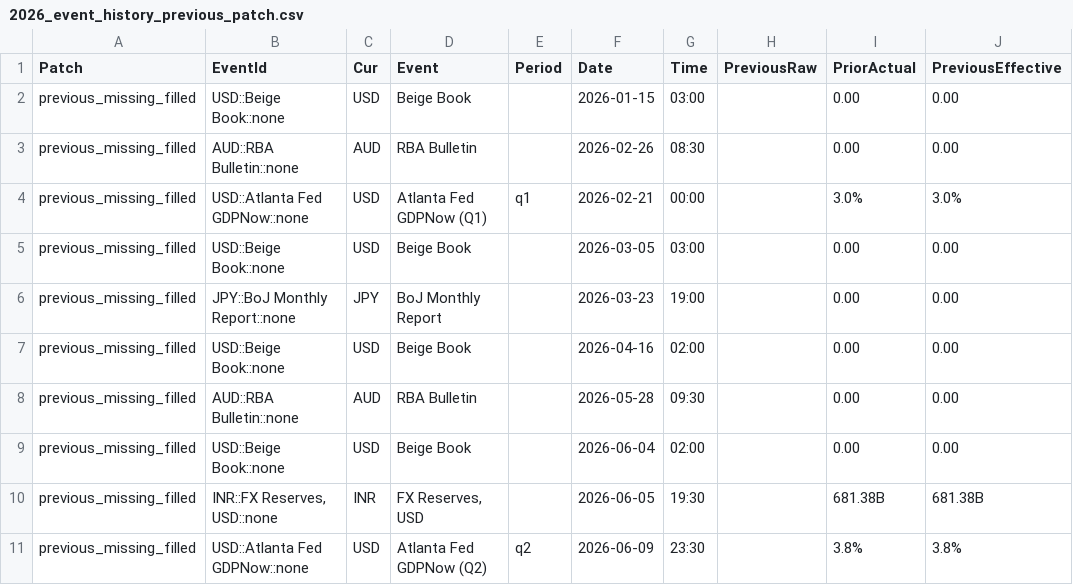
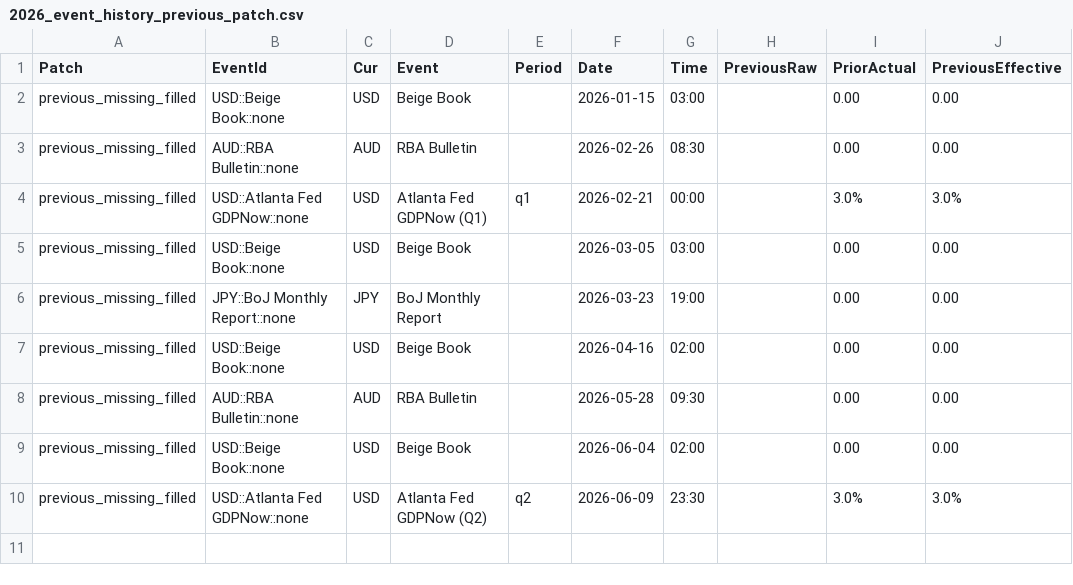
Before and after one commit to yiyousiow000814/XAUUSD-Calendar-Agent, a CSV file: data/event_history_index/2026_event_history_previous_patch.csv, drawn as a sheet.

```diff
--- a/data/event_history_index/2026_event_history_previous_patch.csv
+++ b/data/event_history_index/2026_event_history_previous_patch.csv
@@ -9,3 +9,2 @@ previous_missing_filled,AUD::RBA Bulletin::none,AUD,RBA Bulletin,,2026-05-28,09:
 previous_missing_filled,USD::Beige Book::none,USD,Beige Book,,2026-06-04,02:00,,0.00,0.00
-previous_missing_filled,"INR::FX Reserves, USD::none",INR,"FX Reserves, USD",,2026-06-05,19:30,,681.38B,681.38B
-previous_missing_filled,USD::Atlanta Fed GDPNow::none,USD,Atlanta Fed GDPNow  (Q2),q2,2026-06-09,23:30,,3.8%,3.8%
+previous_missing_filled,USD::Atlanta Fed GDPNow::none,USD,Atlanta Fed GDPNow  (Q2),q2,2026-06-09,23:30,,3.0%,3.0%
```
Also changed, not shown: data/event_history_index/2026_event_history_index.csv, data/event_history_index/2026_event_history_issues.csv, 7 other files.
